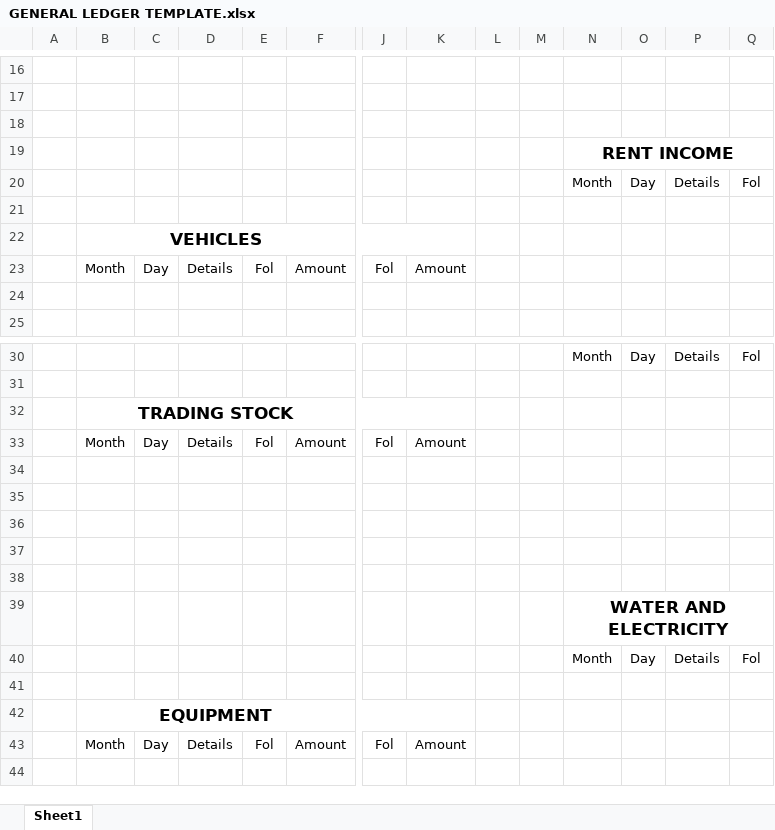
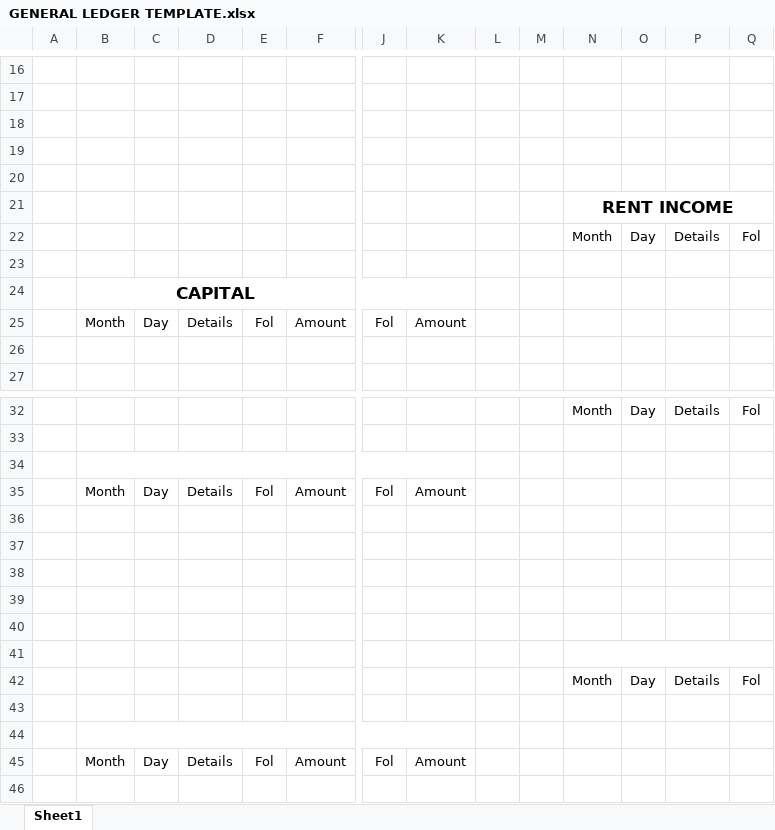
Before and after one commit to LloydNicholson/accounting-app, an Excel workbook: Documents/GENERAL LEDGER TEMPLATE.xlsx, sheet Sheet1, drawn as a sheet; only a part is shown, gaps mark what is left out; values as stored, in another font and other column widths than the file's, no borders; addresses are those after the commit; rows hold the shown columns only; the diff names each change by its address in the sheet, - before the commit and + after, or states it on an @@ line.

```diff
--- a/Documents/GENERAL LEDGER TEMPLATE.xlsx (sheet Sheet1)
+++ b/Documents/GENERAL LEDGER TEMPLATE.xlsx (sheet Sheet1)
+row 19: (empty)
+row 20: (empty)
-B24: VEHICLES
+B24: CAPITAL
-B34: TRADING STOCK
+B34: (empty)
-N41: WATER AND ELECTRICITY
+N41: (empty)
-B44: EQUIPMENT
+B44: (empty)
```
Also changed, not shown: 5 other files.
